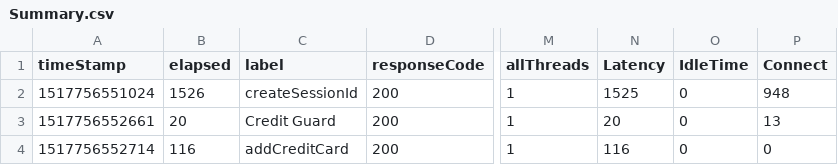
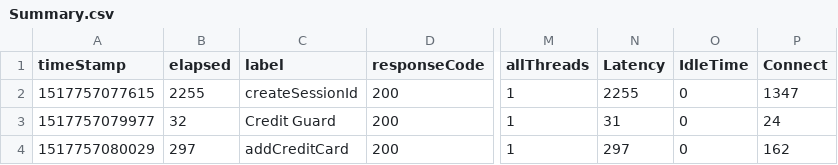
Before and after one commit to hodkashtan/pazJmeter, a CSV file: bin/Summary.csv, drawn as a sheet; only a part is shown, gaps mark what is left out; the diff names each change by its address in the sheet, - before the commit and + after, or states it on an @@ line.

```diff
--- a/bin/Summary.csv
+++ b/bin/Summary.csv
-A2 (timeStamp): 1517756551024
+A2 (timeStamp): 1517757077615
-B2 (elapsed): 1526
+B2 (elapsed): 2255
-N2 (Latency): 1525
+N2 (Latency): 2255
-P2 (Connect): 948
+P2 (Connect): 1347
-A3 (timeStamp): 1517756552661
+A3 (timeStamp): 1517757079977
-B3 (elapsed): 20
+B3 (elapsed): 32
-N3 (Latency): 20
+N3 (Latency): 31
-P3 (Connect): 13
+P3 (Connect): 24
-A4 (timeStamp): 1517756552714
+A4 (timeStamp): 1517757080029
-B4 (elapsed): 116
+B4 (elapsed): 297
-N4 (Latency): 116
+N4 (Latency): 297
-P4 (Connect): 0
+P4 (Connect): 162
```
Also changed, not shown: 9 other files.
